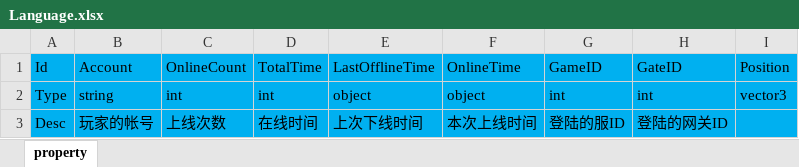
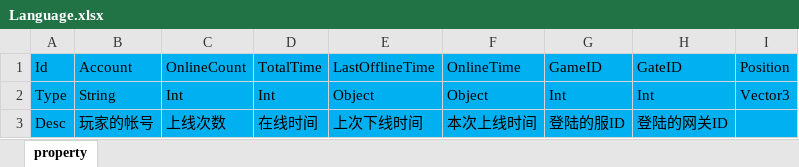
Before and after one commit to pwnsky/squick-res, an Excel workbook: Xlsx/Language.xlsx, sheet property, drawn as a sheet; values as stored, in another font and other column widths than the file's, no borders; the diff names each change by its address in the sheet, - before the commit and + after, or states it on an @@ line.

```diff
--- a/Xlsx/Language.xlsx (sheet property)
+++ b/Xlsx/Language.xlsx (sheet property)
-B2: string
+B2: String
-C2: int
+C2: Int
-D2: int
+D2: Int
-E2: object
+E2: Object
-F2: object
+F2: Object
-G2: int
+G2: Int
-H2: int
+H2: Int
-I2: vector3
+I2: Vector3
```
Also changed, not shown: Xlsx/Example/Property.xlsx, Xlsx/Example/Record.xlsx, 12 other files.
